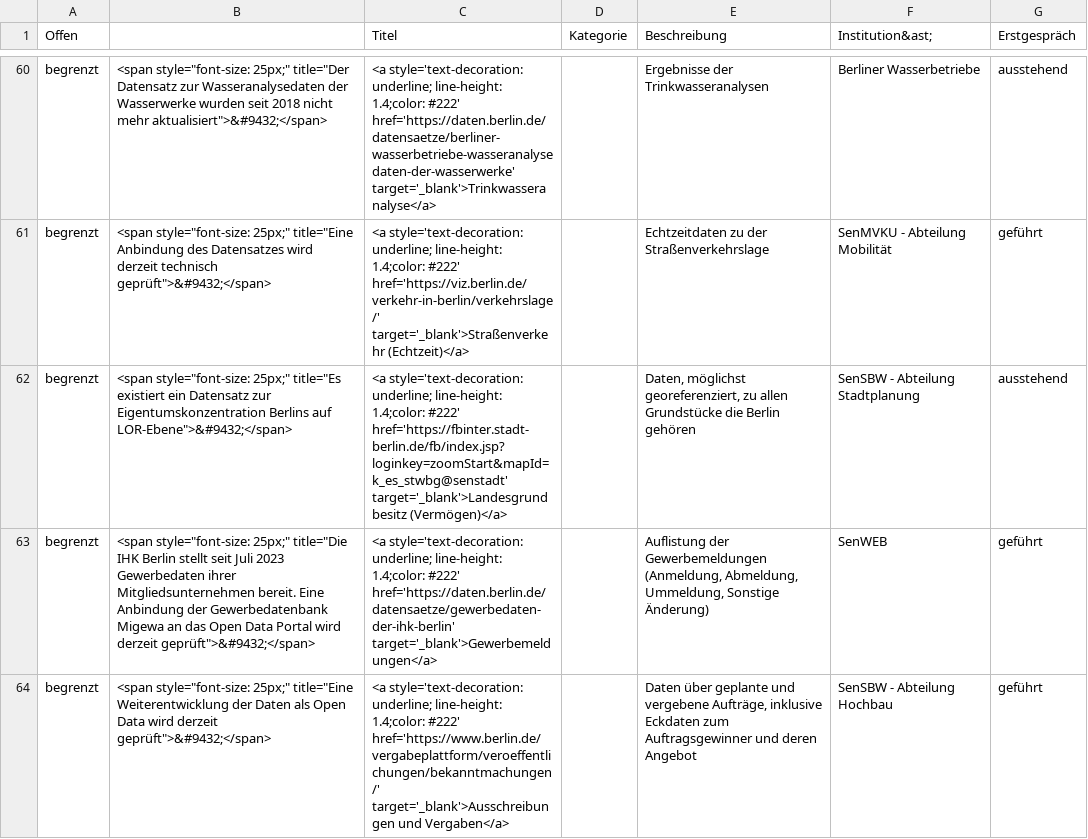
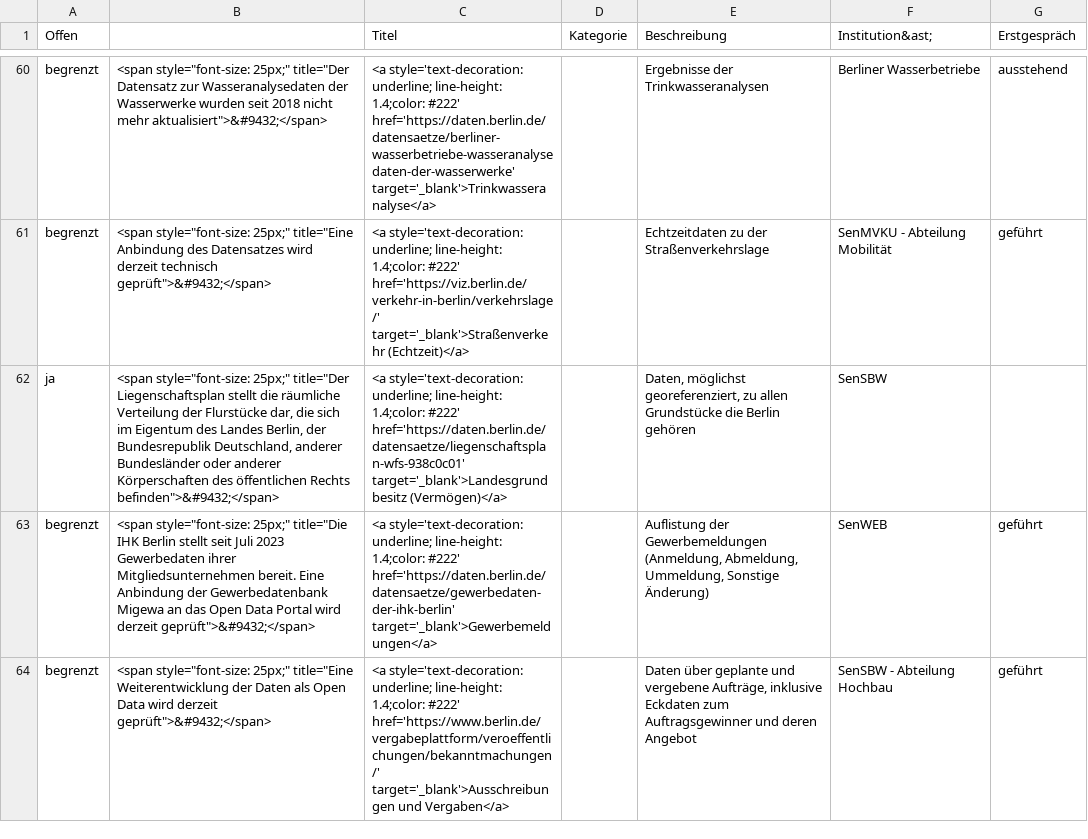
Before and after one commit to technologiestiftung/kerndatensaetze-monitor, a CSV file: data/kerndatensaetze-chart.csv, drawn as a sheet; only a part is shown, gaps mark what is left out; removed rows and columns are numbered as before the commit, all else as after; the diff names each change by its address in the sheet, - before the commit and + after, or states it on an @@ line.

```diff
--- a/data/kerndatensaetze-chart.csv
+++ b/data/kerndatensaetze-chart.csv
-row 62: begrenzt | <span style="font-size: 25px;" title="Es existiert ein Datensatz zur Eigentumskonzentration Berlins auf LOR-Ebene">&#9432;</span> | <a style='text-decoration: underline; line-height: 1.4;color: #222' href='https://fbinter.stadt-berlin.de/fb/index.jsp?loginkey=zoomStart&mapId=k_es_stwbg@senstadt' target='_blank'>Landesgrundbesitz (Vermögen)</a> |  | Daten, möglichst georeferenziert, zu allen Grundstücke die Berlin gehören | SenSBW - Abteilung Stadtplanung | ausstehend
+row 62: ja | <span style="font-size: 25px;" title="Der Liegenschaftsplan stellt die räumliche Verteilung der Flurstücke dar, die sich im Eigentum des Landes Berlin, der Bundesrepublik Deutschland, anderer Bundesländer oder anderer Körperschaften des öffentlichen Rechts befinden">&#9432;</span> | <a style='text-decoration: underline; line-height: 1.4;color: #222' href='https://daten.berlin.de/datensaetze/liegenschaftsplan-wfs-938c0c01' target='_blank'>Landesgrundbesitz (Vermögen)</a> |  | Daten, möglichst georeferenziert, zu allen Grundstücke die Berlin gehören | SenSBW
```
Also changed, not shown: 2 other files.
